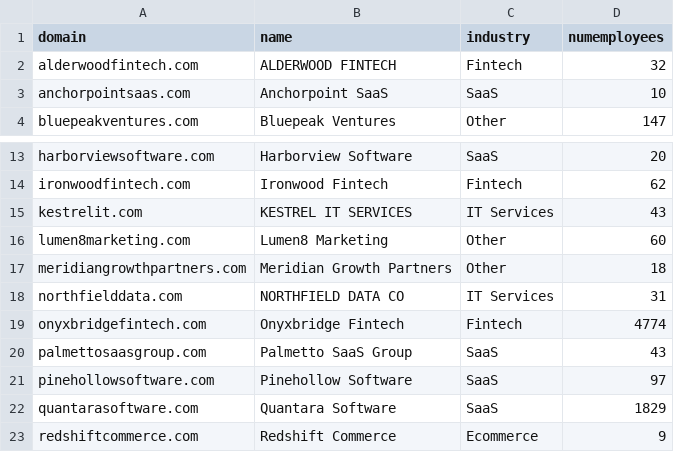
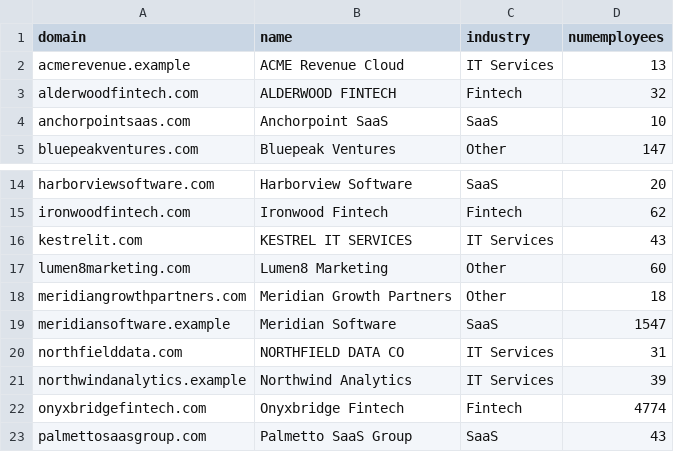
Before and after one commit to Kai8karma/postevent-engine, a CSV file: out/pipeline-after-the-webinar-turning-event-engagement-into-revenue/m1/hubspot_companies.csv, drawn as a sheet; only a part is shown, gaps mark what is left out; the shorter side is filled out with more unchanged rows.

```diff
--- a/out/pipeline-after-the-webinar-turning-event-engagement-into-revenue/m1/hubspot_companies.csv
+++ b/out/pipeline-after-the-webinar-turning-event-engagement-into-revenue/m1/hubspot_companies.csv
@@ -1,2 +1,3 @@
 domain,name,industry,numemployees
+acmerevenue.example,ACME Revenue Cloud,IT Services,13
 alderwoodfintech.com,ALDERWOOD FINTECH,Fintech,32
@@ -17,3 +18,5 @@ lumen8marketing.com,Lumen8 Marketing,Other,60
 meridiangrowthpartners.com,Meridian Growth Partners,Other,18
+meridiansoftware.example,Meridian Software,SaaS,1547
 northfielddata.com,NORTHFIELD DATA CO,IT Services,31
+northwindanalytics.example,Northwind Analytics,IT Services,39
 onyxbridgefintech.com,Onyxbridge Fintech,Fintech,4774
```
Also changed, not shown: out/pipeline-after-the-webinar-turning-event-engagement-into-revenue/m1/hubspot_contacts.csv, out/pipeline-after-the-webinar-turning-event-engagement-into-revenue/m1/hubspot_ready.csv, 8 other files.
